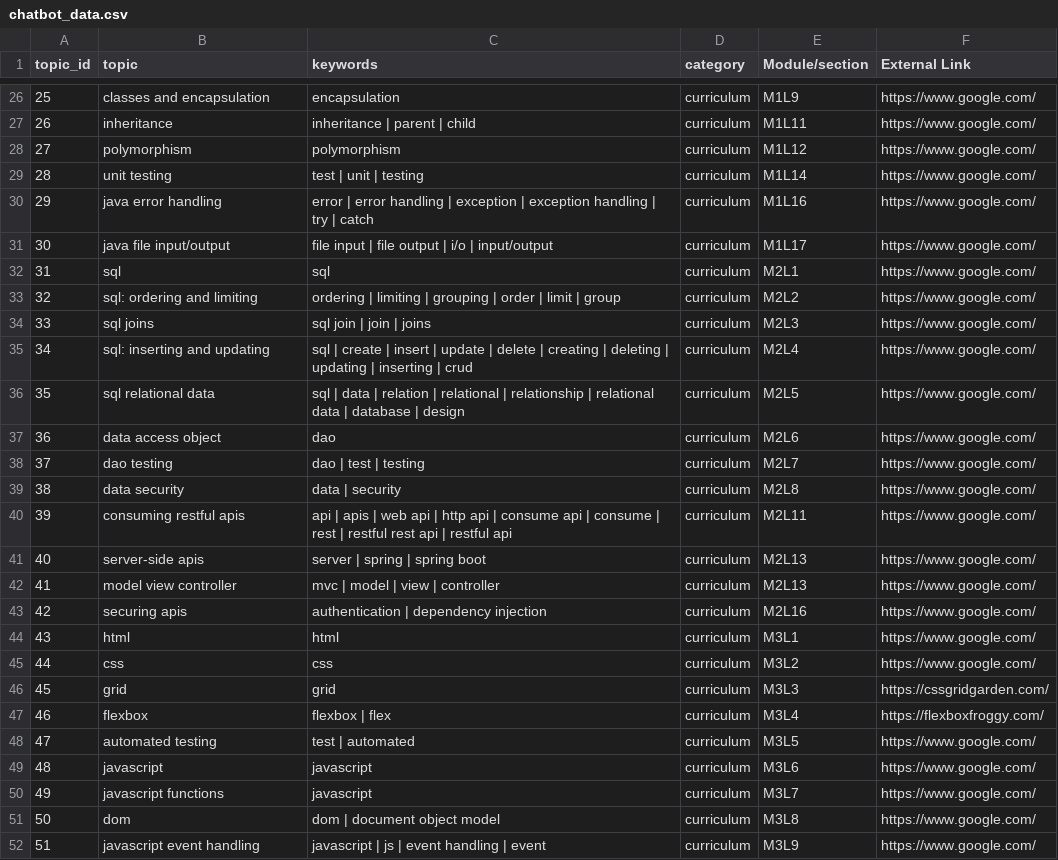
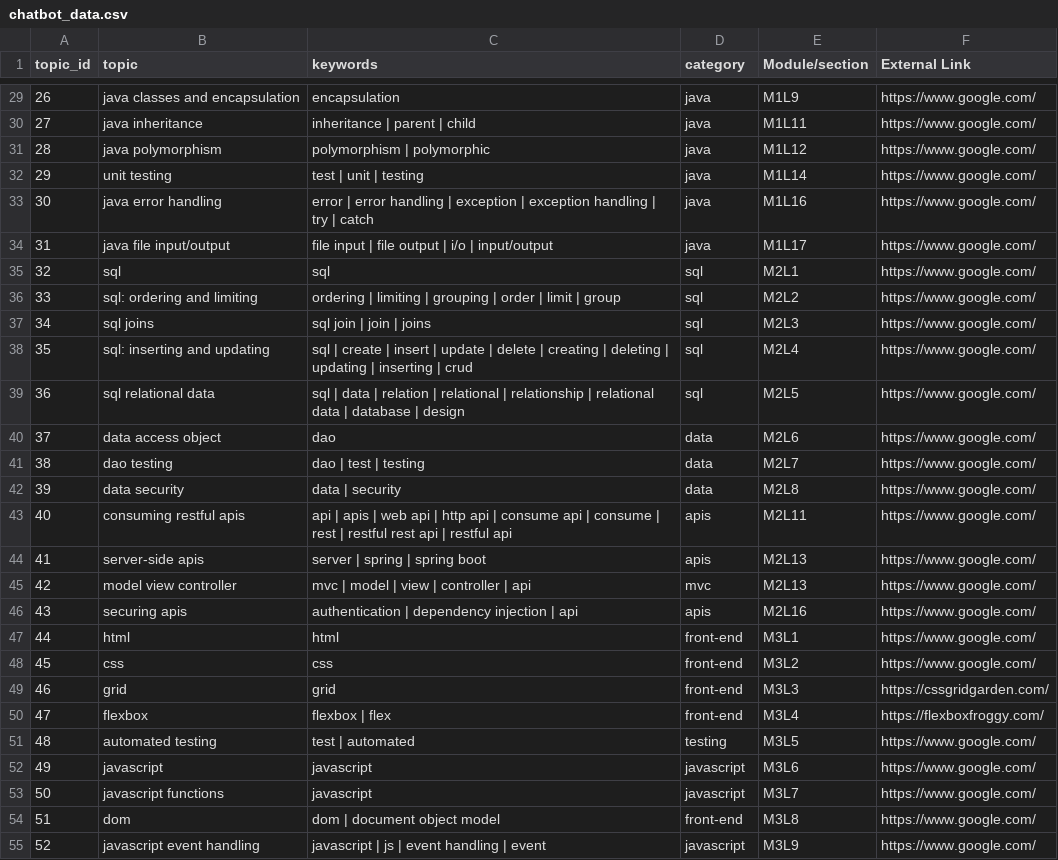
Before and after one commit to BrittLawson/LeChatBot, a CSV file: java/src/main/resources/chatbot_data.csv, drawn as a sheet; only a part is shown, gaps mark what is left out; addresses are those after the commit; the diff covers the shown part only; the diff names each change by its address in the sheet, - before the commit and + after, or states it on an @@ line.

Commit message:
optimized data import

```diff
--- a/java/src/main/resources/chatbot_data.csv
+++ b/java/src/main/resources/chatbot_data.csv
@@ column A (topic_id) renumbered from row 6 down @@
-B29 (topic): classes and encapsulation
+B29 (topic): java classes and encapsulation
-D29:D34 (category): curriculum
+D29:D34 (category): java
-B30 (topic): inheritance
+B30 (topic): java inheritance
-B31 (topic): polymorphism
+B31 (topic): java polymorphism
-C31 (keywords): polymorphism
+C31 (keywords): polymorphism | polymorphic
-D35:D39 (category): curriculum
+D35:D39 (category): sql
-D40:D42 (category): curriculum
+D40:D42 (category): data
-D43:D44 (category): curriculum
+D43:D44 (category): apis
-C45 (keywords): mvc | model | view | controller
+C45 (keywords): mvc | model | view | controller | api
-D45 (category): curriculum
+D45 (category): mvc
-C46 (keywords): authentication | dependency injection
+C46 (keywords): authentication | dependency injection | api
-D46 (category): curriculum
+D46 (category): apis
-D47:D50 (category): curriculum
+D47:D50 (category): front-end
-D51 (category): curriculum
+D51 (category): testing
-D52:D53 (category): curriculum
+D52:D53 (category): javascript
-D54 (category): curriculum
+D54 (category): front-end
-D55 (category): curriculum
+D55 (category): javascript
```
Also changed, not shown: 3 added rows and 36 edited cells elsewhere in this file, 4 other files.
